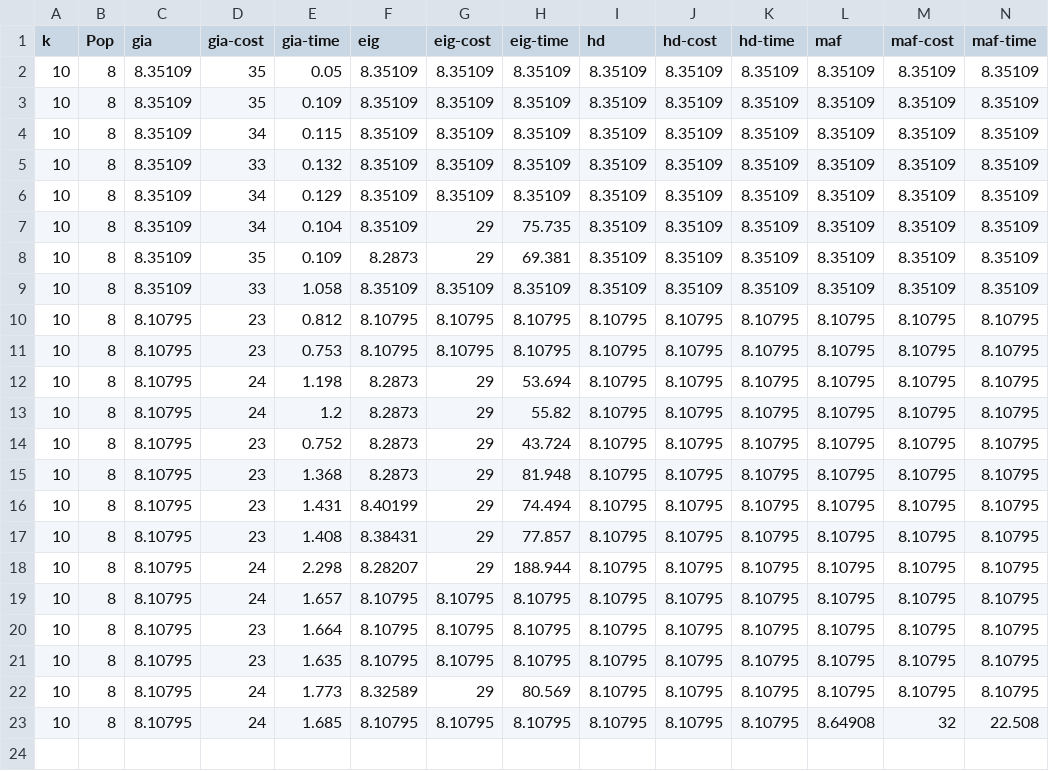
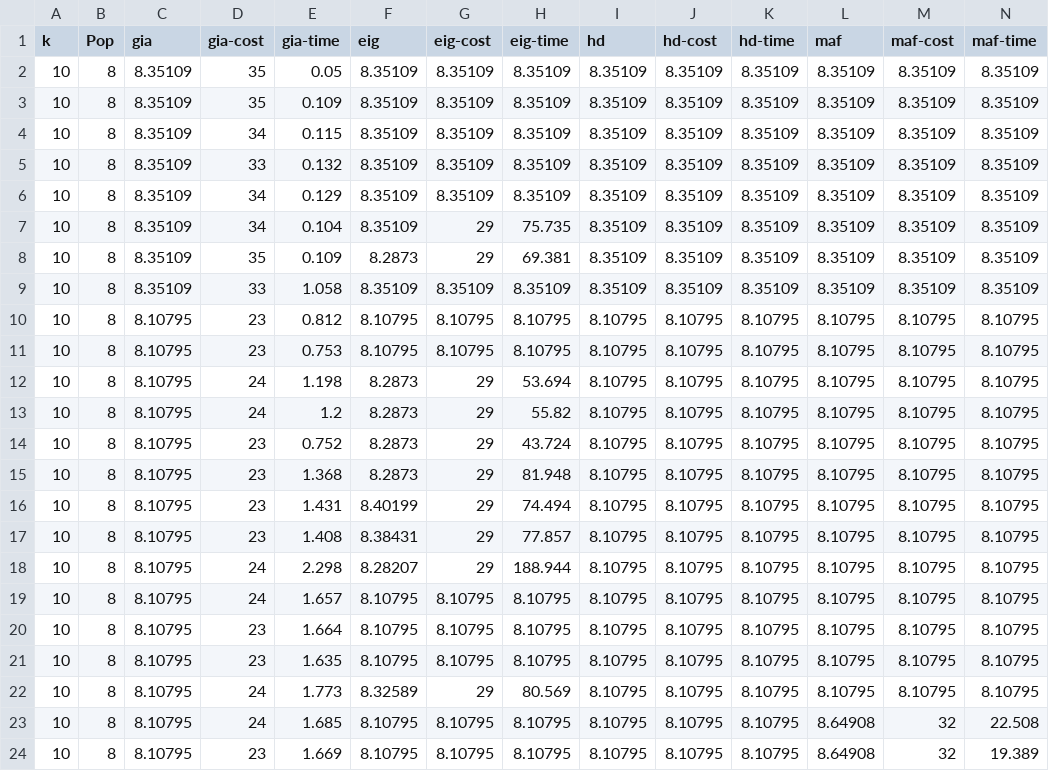
Before and after one commit to BellaHa/DeadCommunity, a CSV file: results/facebook.bin_result_ucs_.csv, drawn as a sheet; only a part is shown; rows hold the shown columns only; the diff names each change by its address in the sheet, - before the commit and + after, or states it on an @@ line.

```diff
--- a/results/facebook.bin_result_ucs_.csv
+++ b/results/facebook.bin_result_ucs_.csv
+row 24: 10 | 8 | 8.10795 | 23 | 1.669 | 8.10795 | 8.10795 | 8.10795 | 8.10795 | 8.10795 | 8.10795 | 8.64908 | 32 | 19.389
```
Also changed, not shown: 1 other file.
